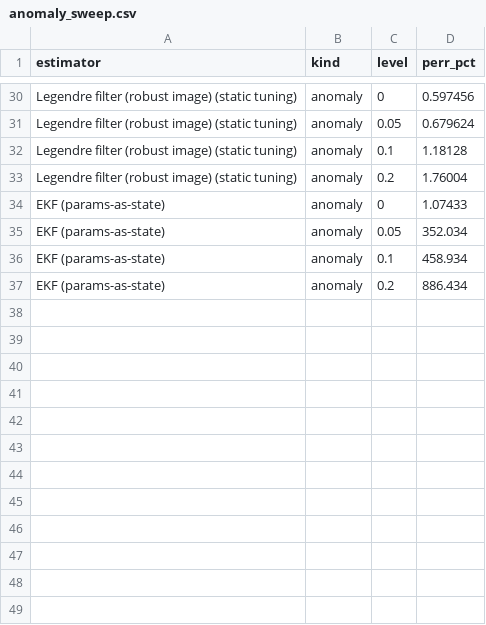
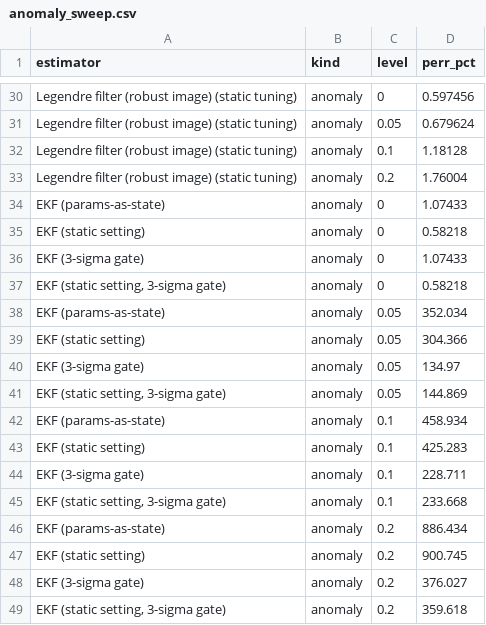
Before and after one commit to ringavirda/science-nonline, a CSV file: packages/dtfit-experimental/experiments/results/21_filter_form/anomaly_sweep.csv, drawn as a sheet; only a part is shown, gaps mark what is left out; the diff names each change by its address in the sheet, - before the commit and + after, or states it on an @@ line.

```diff
--- a/packages/dtfit-experimental/experiments/results/21_filter_form/anomaly_sweep.csv
+++ b/packages/dtfit-experimental/experiments/results/21_filter_form/anomaly_sweep.csv
+row 35: EKF (static setting) | anomaly | 0 | 0.58218
+row 36: EKF (3-sigma gate) | anomaly | 0 | 1.07433
+row 37: EKF (static setting, 3-sigma gate) | anomaly | 0 | 0.58218
+row 39: EKF (static setting) | anomaly | 0.05 | 304.366
+row 40: EKF (3-sigma gate) | anomaly | 0.05 | 134.97
+row 41: EKF (static setting, 3-sigma gate) | anomaly | 0.05 | 144.869
+row 43: EKF (static setting) | anomaly | 0.1 | 425.283
+row 44: EKF (3-sigma gate) | anomaly | 0.1 | 228.711
+row 45: EKF (static setting, 3-sigma gate) | anomaly | 0.1 | 233.668
+row 47: EKF (static setting) | anomaly | 0.2 | 900.745
+row 48: EKF (3-sigma gate) | anomaly | 0.2 | 376.027
+row 49: EKF (static setting, 3-sigma gate) | anomaly | 0.2 | 359.618
```
Also changed, not shown: packages/dtfit-experimental/experiments/results/21_filter_form/dropout_sweep.csv, packages/dtfit-experimental/experiments/results/21_filter_form/noise_sweep.csv, 6 other files.
